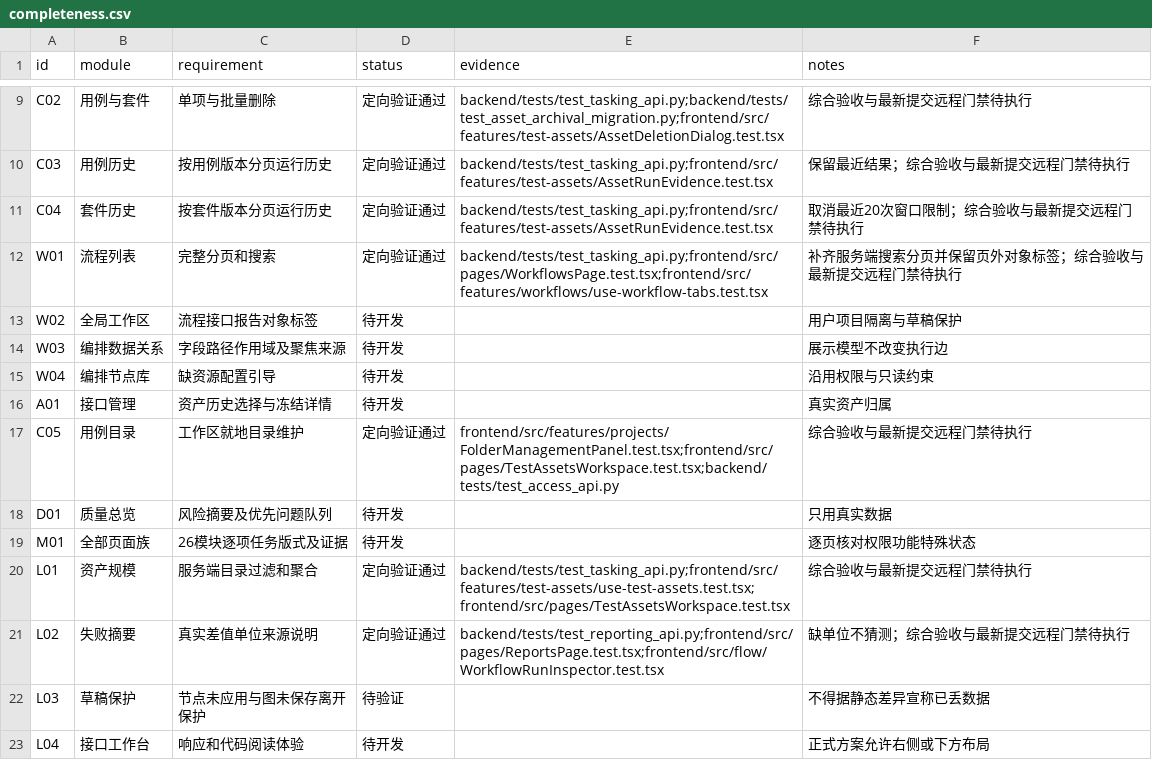
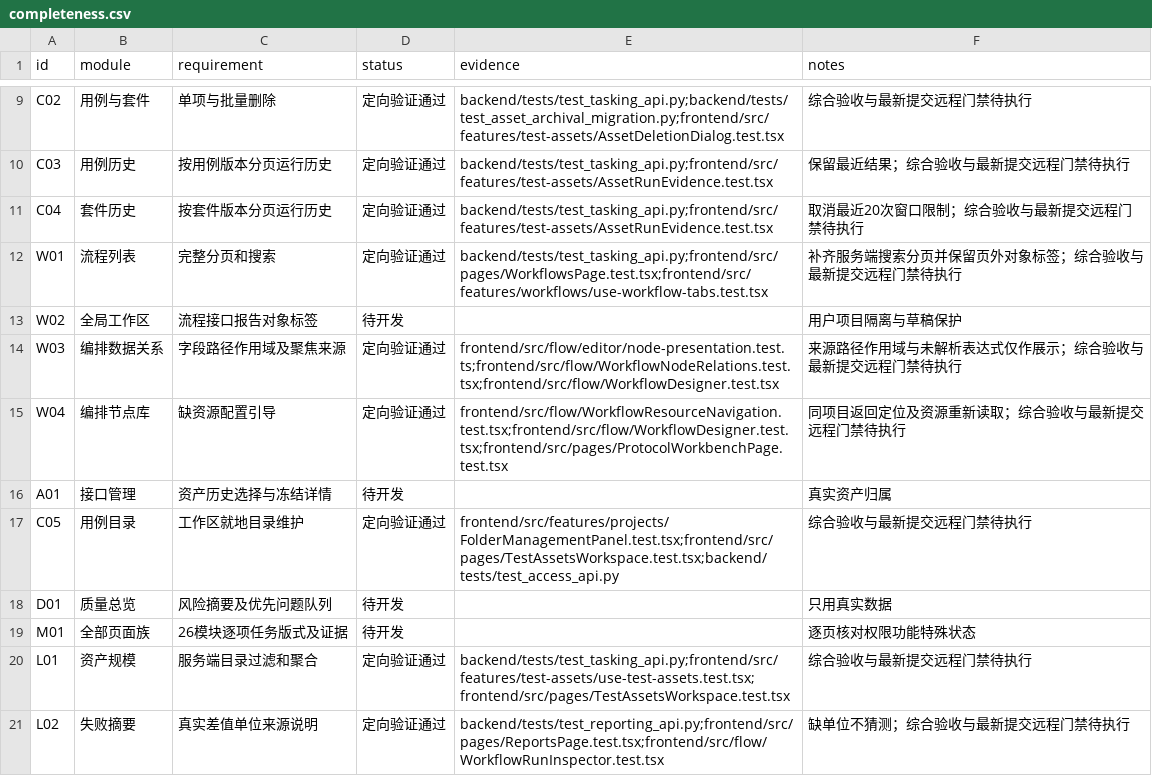
Before and after one commit to a3384379/FlowTest, a CSV file: docs/design/ui-v5/completeness.csv, drawn as a sheet; only a part is shown, gaps mark what is left out; the shorter side is filled out with more unchanged rows.

Commit message:
feat(workflows): explain scoped references and prerequisite configuration

```diff
--- a/docs/design/ui-v5/completeness.csv
+++ b/docs/design/ui-v5/completeness.csv
@@ -13,4 +13,4 @@ W01,流程列表,完整分页和搜索,定向验证通过,backend/tests/test_tas
 W02,全局工作区,流程接口报告对象标签,待开发,,用户项目隔离与草稿保护
-W03,编排数据关系,字段路径作用域及聚焦来源,待开发,,展示模型不改变执行边
-W04,编排节点库,缺资源配置引导,待开发,,沿用权限与只读约束
+W03,编排数据关系,字段路径作用域及聚焦来源,定向验证通过,frontend/src/flow/editor/node-presentation.test.ts;frontend/src/flow/WorkflowNodeRelations.test.tsx;frontend/src/flow/WorkflowDesigner.test.tsx,来源路径作用域与未解析表达式仅作展示；综合验收与最新提交远程门禁待执行
+W04,编排节点库,缺资源配置引导,定向验证通过,frontend/src/flow/WorkflowResourceNavigation.test.tsx;frontend/src/flow/WorkflowDesigner.test.tsx;frontend/src/pages/ProtocolWorkbenchPage.test.tsx,同项目返回定位及资源重新读取；综合验收与最新提交远程门禁待执行
 A01,接口管理,资产历史选择与冻结详情,待开发,,真实资产归属
```
Also changed, not shown: 15 other files.
